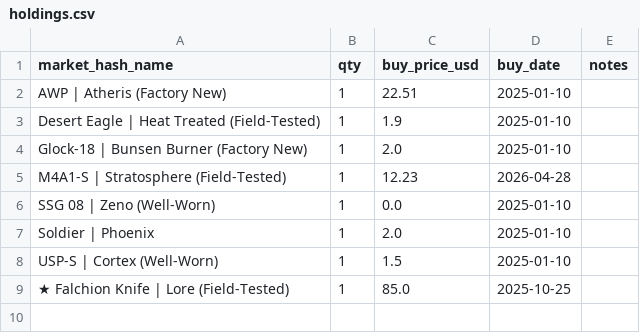
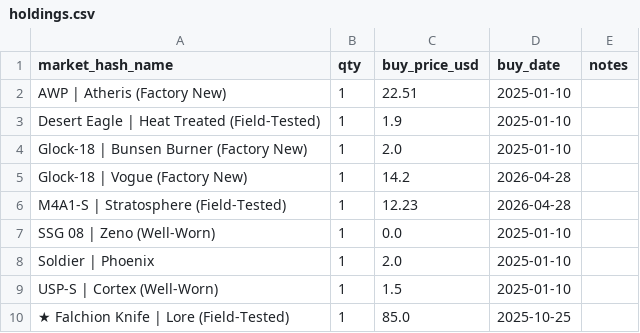
Before and after one commit to pierreledophin/cs2portfolio, a CSV file: data/pierre/holdings.csv, drawn as a sheet.

Commit message:
rebuild holdings after BUY Glock-18 | Vogue (Factory New)

```diff
--- a/data/pierre/holdings.csv
+++ b/data/pierre/holdings.csv
@@ -4,2 +4,3 @@ Desert Eagle | Heat Treated (Field-Tested),1,1.9,2025-01-10,
 Glock-18 | Bunsen Burner (Factory New),1,2.0,2025-01-10,
+Glock-18 | Vogue (Factory New),1,14.2,2026-04-28,
 M4A1-S | Stratosphere (Field-Tested),1,12.23,2026-04-28,
```
